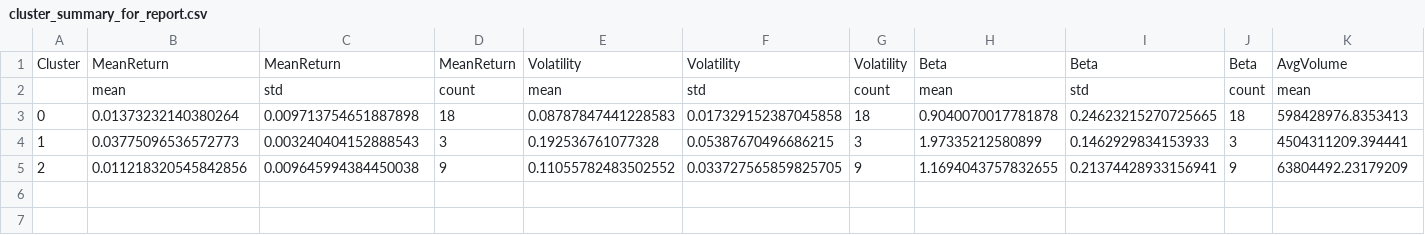
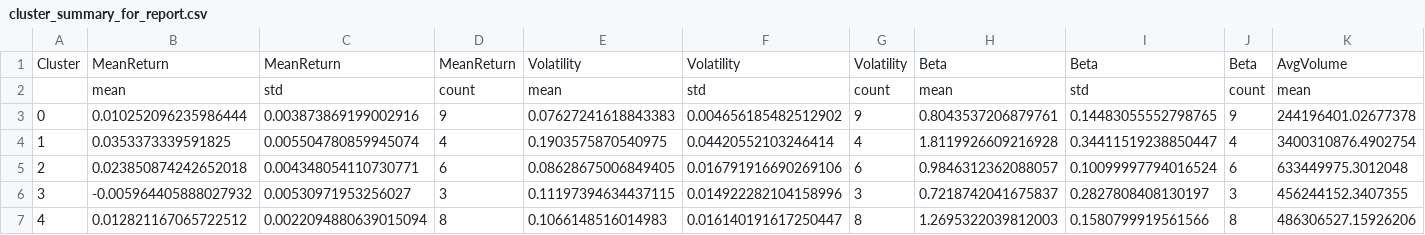
Before and after one commit to fabio2k3/AlphaTech-Analyzer, a CSV file: data/processed/clustering/cluster_summary_for_report.csv, drawn as a sheet; only a part is shown; rows hold the shown columns only; the diff covers the shown part only; the diff names each change by its address in the sheet, - before the commit and + after, or states it on an @@ line.

```diff
--- a/data/processed/clustering/cluster_summary_for_report.csv
+++ b/data/processed/clustering/cluster_summary_for_report.csv
-B3: 0.01373232140380264
+B3: 0.010252096235986444
-C3: 0.009713754651887898
+C3: 0.003873869199002916
-D3: 18
+D3: 9
-E3: 0.08787847441228583
+E3: 0.07627241618843383
-F3: 0.017329152387045858
+F3: 0.004656185482512902
-G3: 18
+G3: 9
-H3: 0.9040070017781878
+H3: 0.8043537206879761
-I3: 0.24623215270725665
+I3: 0.14483055552798765
-J3: 18
+J3: 9
-K3: 598428976.8353413
+K3: 244196401.02677378
-B4: 0.03775096536572773
+B4: 0.0353373339591825
-C4: 0.003240404152888543
+C4: 0.005504780859945074
-D4: 3
+D4: 4
-E4: 0.192536761077328
+E4: 0.1903575870540975
-F4: 0.05387670496686215
+F4: 0.04420552103246414
-G4: 3
+G4: 4
-H4: 1.97335212580899
+H4: 1.8119926609216928
-I4: 0.1462929834153933
+I4: 0.34411519238850447
-J4: 3
+J4: 4
-K4: 4504311209.394441
+K4: 3400310876.4902754
-B5: 0.011218320545842856
+B5: 0.023850874242652018
-C5: 0.009645994384450038
+C5: 0.004348054110730771
-D5: 9
+D5: 6
-E5: 0.11055782483502552
+E5: 0.08628675006849405
-F5: 0.033727565859825705
+F5: 0.016791916690269106
-G5: 9
+G5: 6
-H5: 1.1694043757832655
+H5: 0.9846312362088057
-I5: 0.21374428933156941
+I5: 0.10099997794016524
-J5: 9
+J5: 6
-K5: 63804492.23179209
+K5: 633449975.3012048
+row 6: 3 | -0.005964405888027932 | 0.00530971953256027 | 3 | 0.11197394634437115 | 0.014922282104158996 | 3 | 0.7218742041675837 | 0.2827808408130197 | 3 | 456244152.3407355
+row 7: 4 | 0.012821167065722512 | 0.0022094880639015094 | 8 | 0.1066148516014983 | 0.016140191617250447 | 8 | 1.2695322039812003 | 0.1580799919561566 | 8 | 486306527.15926206
```
Also changed, not shown: 6 edited cells elsewhere in this file, data/processed/clustering/agg_with_clusters_full.csv, data/processed/clustering/cluster_summary_stats.csv, 7 other files.
